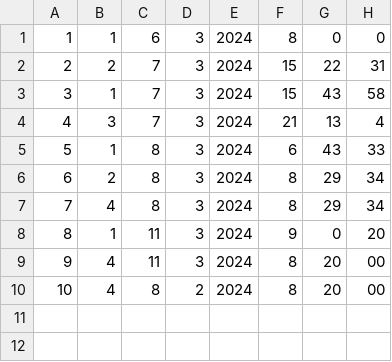
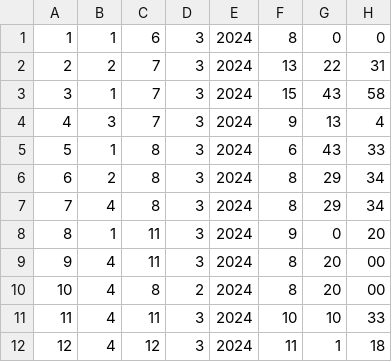
Before and after one commit to b13-niass/GestionPresence, a CSV file: data/files/presence.csv, drawn as a sheet.

```diff
--- a/data/files/presence.csv
+++ b/data/files/presence.csv
@@ -1,5 +1,5 @@
 1,1,6,3,2024,8,0,0
-2,2,7,3,2024,15,22,31
+2,2,7,3,2024,13,22,31
 3,1,7,3,2024,15,43,58
-4,3,7,3,2024,21,13,4
+4,3,7,3,2024,9,13,4
 5,1,8,3,2024,6,43,33
@@ -10 +10,3 @@
 10,4,8,2,2024,8,20,00
+11,4,11,3,2024,10,10,33
+12,4,12,3,2024,11,1,18
```
Also changed, not shown: data/files/fichier_cumule_retard_mois_202402.csv, data/files/fichier_cumule_retard_mois_202403.csv, 21 other files.
